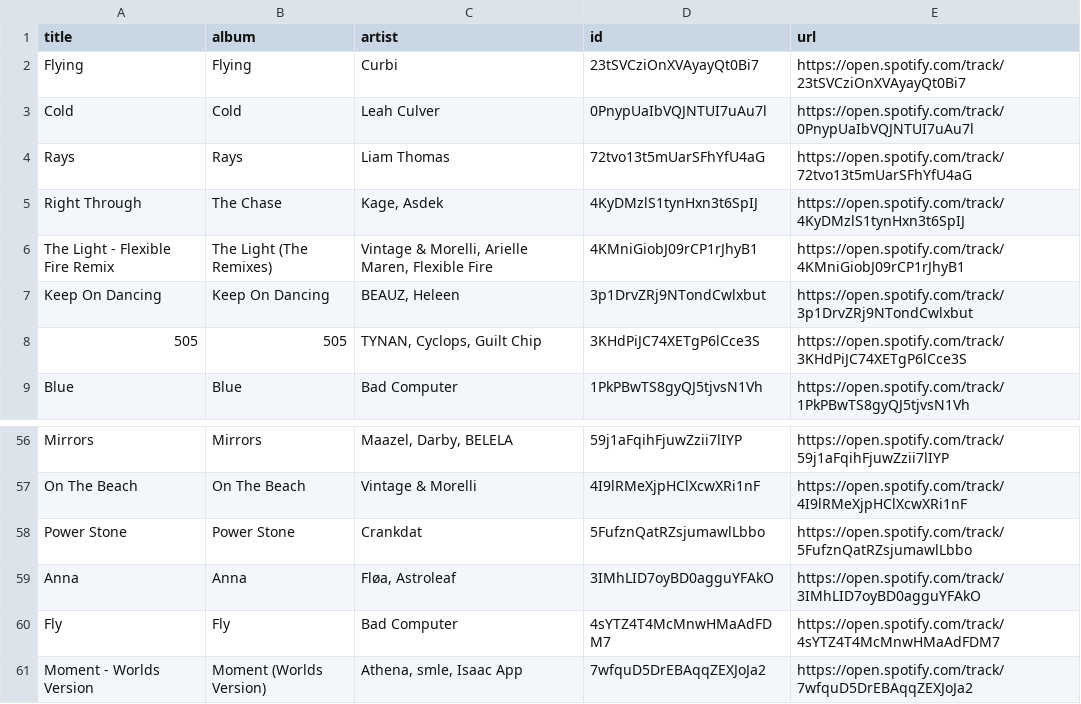
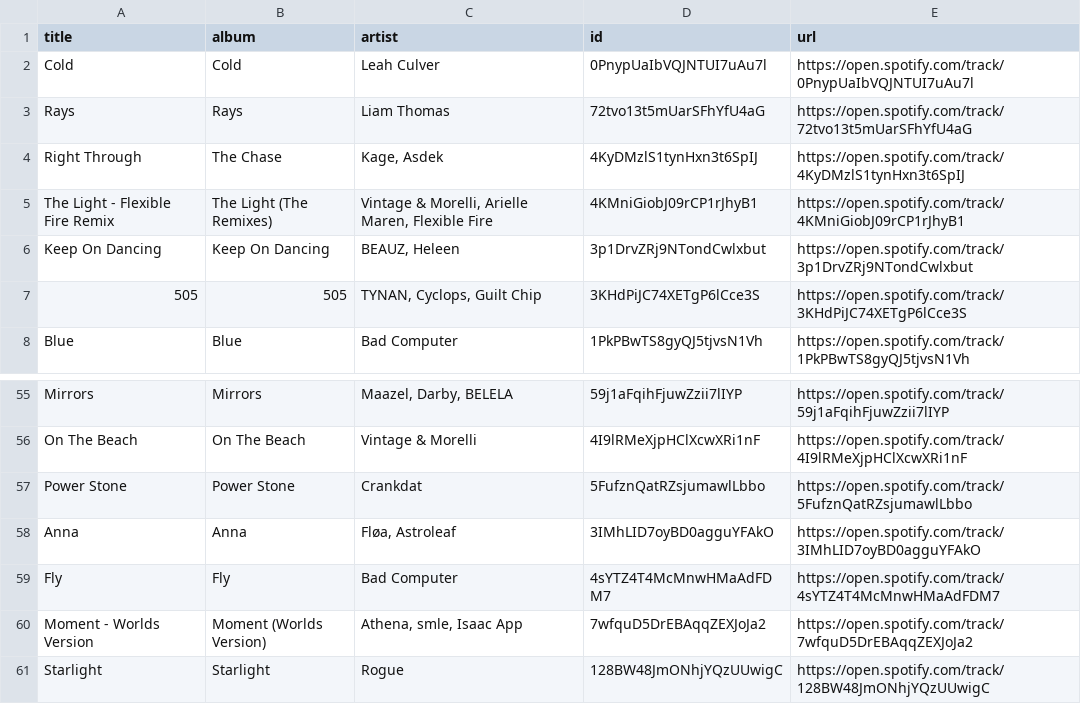
Before and after one commit to unex/dews_beats, a CSV file: playlists/New Music Weekly _ Monstercat.csv, drawn as a sheet; only a part is shown, gaps mark what is left out; removed rows and columns are numbered as before the commit, all else as after; the diff names each change by its address in the sheet, - before the commit and + after, or states it on an @@ line.

```diff
--- a/playlists/New Music Weekly _ Monstercat.csv
+++ b/playlists/New Music Weekly _ Monstercat.csv
-row 2: Flying | Flying | Curbi | 23tSVCziOnXVAyayQt0Bi7 | https://open.spotify.com/track/23tSVCziOnXVAyayQt0Bi7
+row 61: Starlight | Starlight | Rogue | 128BW48JmONhjYQzUUwigC | https://open.spotify.com/track/128BW48JmONhjYQzUUwigC
```
Also changed, not shown: Saved Songs.csv, playlists/Proximity.csv, 4 other files.
